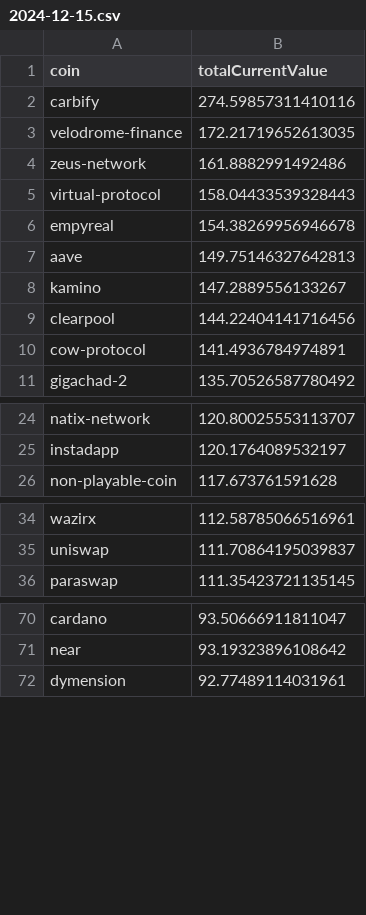
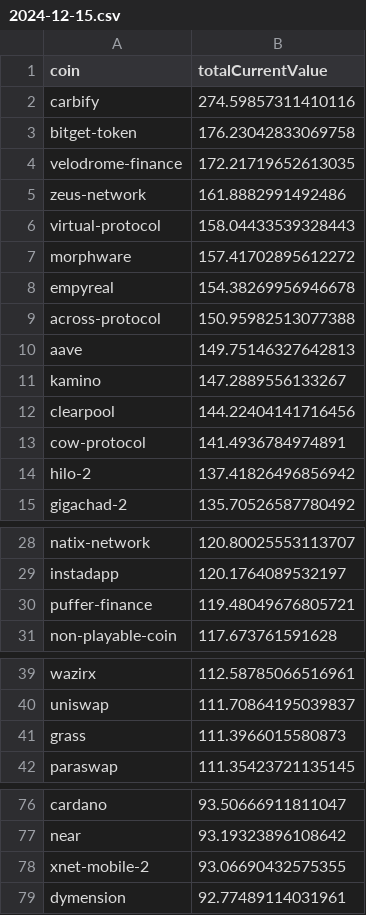
Before and after one commit to 0xmountaintop/coin-strength, a CSV file: results/2024/12/2024-12-15.csv, drawn as a sheet; only a part is shown, gaps mark what is left out; the diff covers the shown part only.

Commit message:
update for 2024-12-15 (#151)
Co-authored-by: 0xmountaintop <0xmountaintop@users.noreply.github.com>

```diff
--- a/results/2024/12/2024-12-15.csv
+++ b/results/2024/12/2024-12-15.csv
@@ -2,2 +2,3 @@ coin,totalCurrentValue
 carbify,274.59857311410116
+bitget-token,176.23042833069758
 velodrome-finance,172.21719652613035
@@ -5,3 +6,5 @@ zeus-network,161.8882991492486
 virtual-protocol,158.04433539328443
+morphware,157.41702895612272
 empyreal,154.38269956946678
+across-protocol,150.95982513077388
 aave,149.75146327642813
@@ -10,2 +13,3 @@ clearpool,144.22404141716456
 cow-protocol,141.4936784974891
+hilo-2,137.41826496856942
 gigachad-2,135.70526587780492
@@ -25,2 +29,3 @@ natix-network,120.80025553113707
 instadapp,120.1764089532197
+puffer-finance,119.48049676805721
 non-playable-coin,117.673761591628
@@ -35,2 +40,3 @@ wazirx,112.58785066516961
 uniswap,111.70864195039837
+grass,111.3966015580873
 paraswap,111.35423721135145
@@ -71,2 +77,3 @@ cardano,93.50666911811047
 near,93.19323896108642
+xnet-mobile-2,93.06690432575355
 dymension,92.77489114031961
```
Also changed, not shown: 3 added rows elsewhere in this file.
